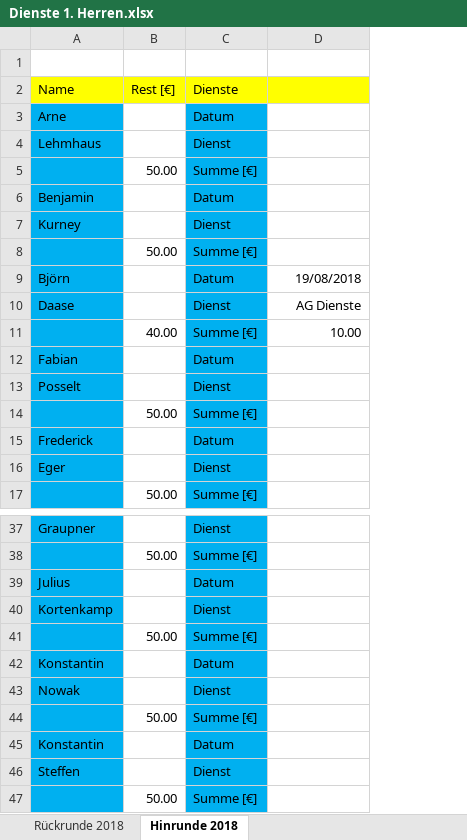
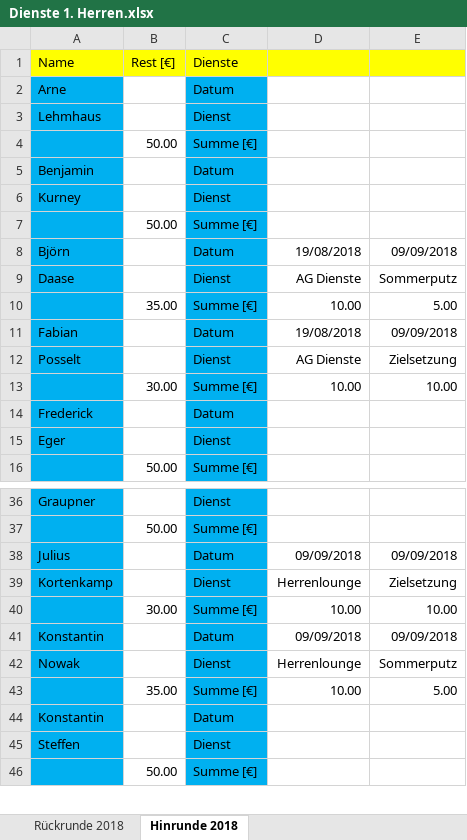
Before and after one commit to BjoernDaase/AGDienste, an Excel workbook: Dienste 1. Herren.xlsx, sheet Hinrunde 2018, drawn as a sheet; only a part is shown, gaps mark what is left out; values as stored, in another font and other column widths than the file's, no borders; conditional formats not drawn; removed rows and columns are numbered as before the commit, all else as after; the diff covers the shown part only; the diff names each change by its address in the sheet, - before the commit and + after, or states it on an @@ line.

Commit message:
Update Wochenende vs HGN, Sommerputz und Zielsetzung

```diff
--- a/Dienste 1. Herren.xlsx (sheet Hinrunde 2018)
+++ b/Dienste 1. Herren.xlsx (sheet Hinrunde 2018)
+column E, rows 8-12: 09/09/2018 | Sommerputz | 5.00 | 09/09/2018 | Zielsetzung; rows 38-39: 09/09/2018 | Zielsetzung; rows 41-42: 09/09/2018 | Sommerputz
-row 1: (empty)
-B10 (Rest [€]): 40.00
+B10 (Rest [€]): 35.00
-D11: (empty)
+D11: 19/08/2018
-D12: (empty)
+D12: AG Dienste
-row 14:  | 50.00 | Summe [€]
+row 13:  | 30.00 | Summe [€] | 10.00 | 10.00
-D38: (empty)
+D38: 09/09/2018
-D39: (empty)
+D39: Herrenlounge
-row 41:  | 50.00 | Summe [€]
+row 40:  | 30.00 | Summe [€] | 10.00 | 10.00
-D41: (empty)
+D41: 09/09/2018
-D42: (empty)
+D42: Herrenlounge
-row 44:  | 50.00 | Summe [€]
+row 43:  | 35.00 | Summe [€] | 10.00 | 5.00
```
Also changed, not shown: 10 added rows, 4 removed rows and 9 edited cells elsewhere in this sheet, formulas that keep their value.
